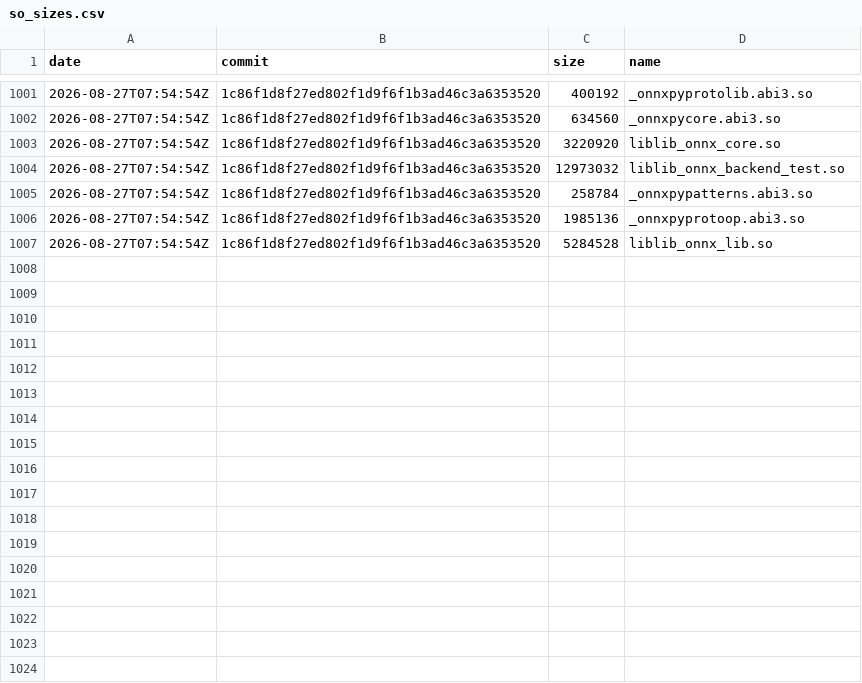
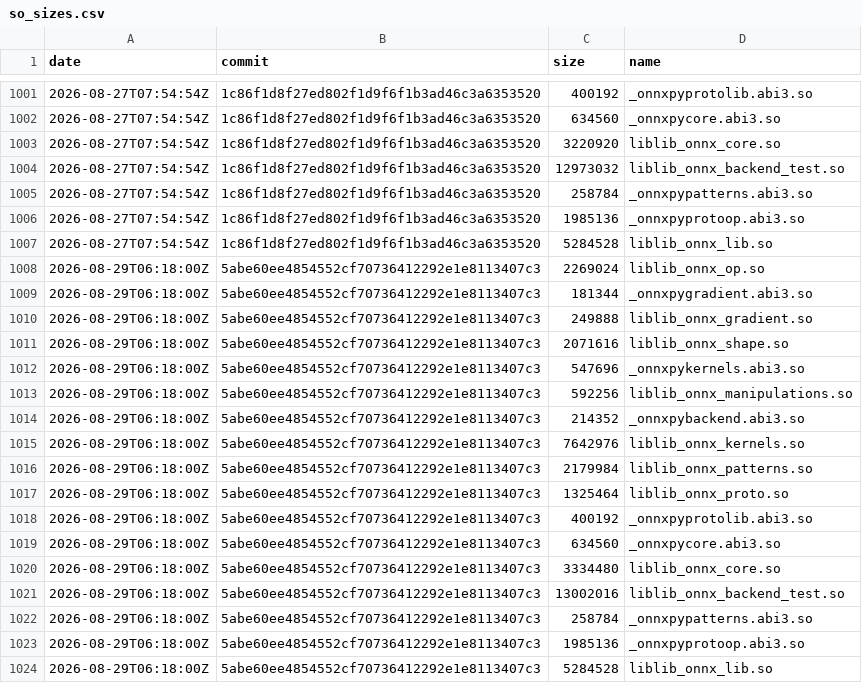
Before and after one commit to xadupre/xadupre.github.io, a CSV file: cache_data/onnx-light/so_sizes.csv, drawn as a sheet; only a part is shown, gaps mark what is left out.

```diff
--- a/cache_data/onnx-light/so_sizes.csv
+++ b/cache_data/onnx-light/so_sizes.csv
@@ -1007 +1007,18 @@ date,commit,size,name
 2026-08-27T07:54:54Z,1c86f1d8f27ed802f1d9f6f1b3ad46c3a6353520,5284528,liblib_onnx_lib.so
+2026-08-29T06:18:00Z,5abe60ee4854552cf70736412292e1e8113407c3,2269024,liblib_onnx_op.so
+2026-08-29T06:18:00Z,5abe60ee4854552cf70736412292e1e8113407c3,181344,_onnxpygradient.abi3.so
+2026-08-29T06:18:00Z,5abe60ee4854552cf70736412292e1e8113407c3,249888,liblib_onnx_gradient.so
+2026-08-29T06:18:00Z,5abe60ee4854552cf70736412292e1e8113407c3,2071616,liblib_onnx_shape.so
+2026-08-29T06:18:00Z,5abe60ee4854552cf70736412292e1e8113407c3,547696,_onnxpykernels.abi3.so
+2026-08-29T06:18:00Z,5abe60ee4854552cf70736412292e1e8113407c3,592256,liblib_onnx_manipulations.so
+2026-08-29T06:18:00Z,5abe60ee4854552cf70736412292e1e8113407c3,214352,_onnxpybackend.abi3.so
+2026-08-29T06:18:00Z,5abe60ee4854552cf70736412292e1e8113407c3,7642976,liblib_onnx_kernels.so
+2026-08-29T06:18:00Z,5abe60ee4854552cf70736412292e1e8113407c3,2179984,liblib_onnx_patterns.so
+2026-08-29T06:18:00Z,5abe60ee4854552cf70736412292e1e8113407c3,1325464,liblib_onnx_proto.so
+2026-08-29T06:18:00Z,5abe60ee4854552cf70736412292e1e8113407c3,400192,_onnxpyprotolib.abi3.so
+2026-08-29T06:18:00Z,5abe60ee4854552cf70736412292e1e8113407c3,634560,_onnxpycore.abi3.so
+2026-08-29T06:18:00Z,5abe60ee4854552cf70736412292e1e8113407c3,3334480,liblib_onnx_core.so
+2026-08-29T06:18:00Z,5abe60ee4854552cf70736412292e1e8113407c3,13002016,liblib_onnx_backend_test.so
+2026-08-29T06:18:00Z,5abe60ee4854552cf70736412292e1e8113407c3,258784,_onnxpypatterns.abi3.so
+2026-08-29T06:18:00Z,5abe60ee4854552cf70736412292e1e8113407c3,1985136,_onnxpyprotoop.abi3.so
+2026-08-29T06:18:00Z,5abe60ee4854552cf70736412292e1e8113407c3,5284528,liblib_onnx_lib.so
```
Also changed, not shown: cache_data/onnx-light/loc.csv, cache_data/onnx-light/wheel_sizes.csv, 2 other files.
